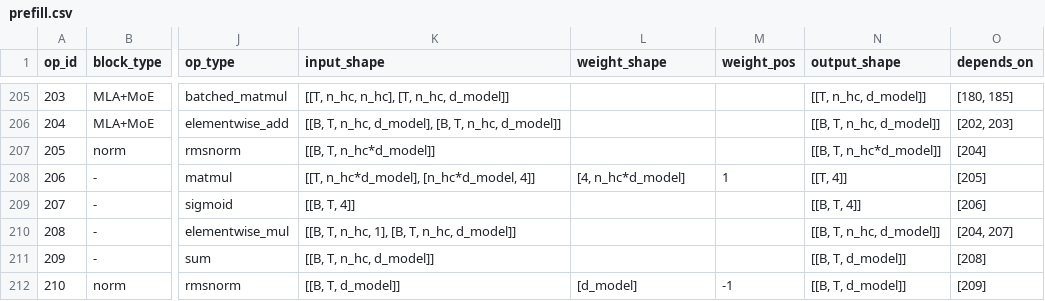
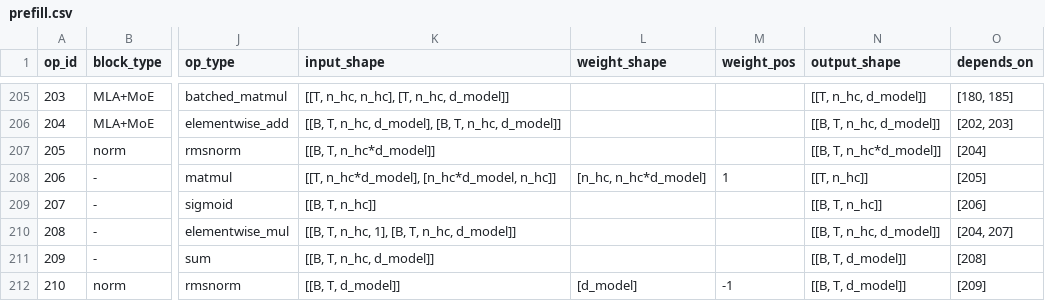
Before and after one commit to KimHyeon-Ji/llm-arch-tracer, a CSV file: models/deepseek-ai__DeepSeek-V4-Flash-0731/prefill.csv, drawn as a sheet; only a part is shown, gaps mark what is left out; the diff names each change by its address in the sheet, - before the commit and + after, or states it on an @@ line.

```diff
--- a/models/deepseek-ai__DeepSeek-V4-Flash-0731/prefill.csv
+++ b/models/deepseek-ai__DeepSeek-V4-Flash-0731/prefill.csv
-K208 (input_shape): [[T, n_hc*d_model], [n_hc*d_model, 4]]
+K208 (input_shape): [[T, n_hc*d_model], [n_hc*d_model, n_hc]]
-L208 (weight_shape): [4, n_hc*d_model]
+L208 (weight_shape): [n_hc, n_hc*d_model]
-N208 (output_shape): [[T, 4]]
+N208 (output_shape): [[T, n_hc]]
-K209 (input_shape): [[B, T, 4]]
+K209 (input_shape): [[B, T, n_hc]]
-N209 (output_shape): [[B, T, 4]]
+N209 (output_shape): [[B, T, n_hc]]
```
Also changed, not shown: models/deepseek-ai__DeepSeek-V4-Pro/prefill.csv, 51 other files.
